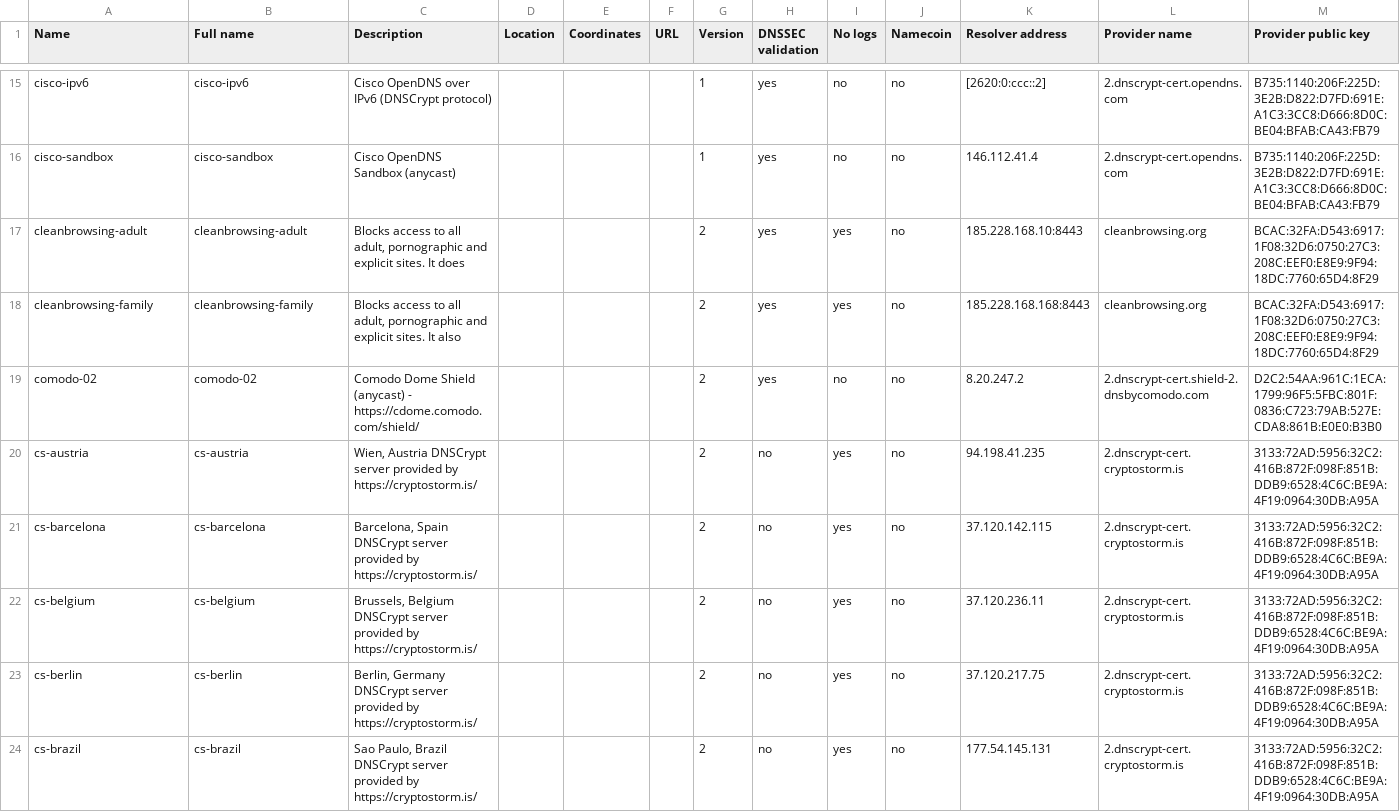
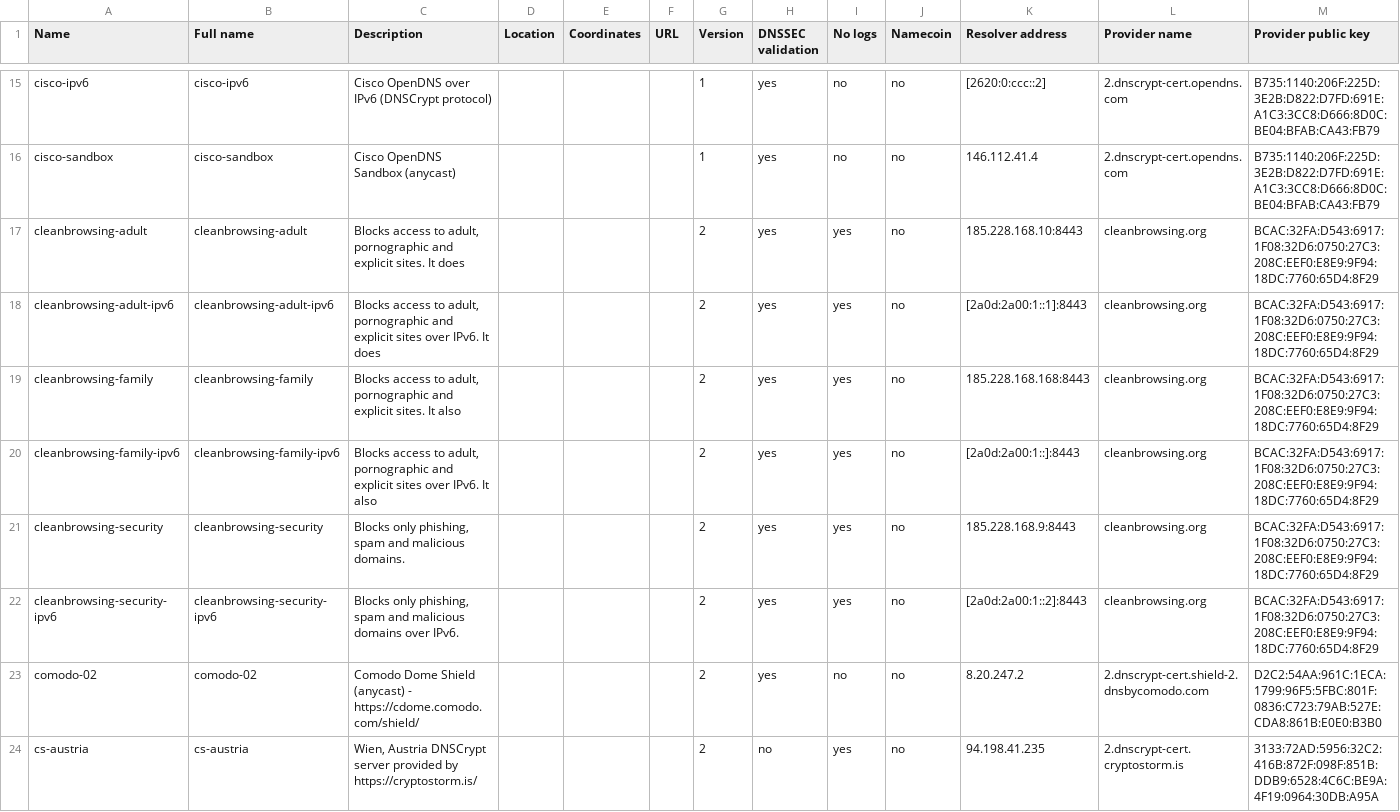
Before and after one commit to DNSCrypt/dnscrypt-resolvers, a CSV file: v1/dnscrypt-resolvers.csv, drawn as a sheet; only a part is shown, gaps mark what is left out; the shorter side is filled out with more unchanged rows; addresses are those after the commit; rows hold the shown columns only; the diff names each change by its address in the sheet, - before the commit and + after, or states it on an @@ line.

```diff
--- a/v1/dnscrypt-resolvers.csv
+++ b/v1/dnscrypt-resolvers.csv
-C17 (Description): …access to all adult, pornographic…
+C17 (Description): …access to adult, pornographic…
+row 18: cleanbrowsing-adult-ipv6 | cleanbrowsing-adult-ipv6 | Blocks access to adult, pornographic and explicit sites over IPv6. It does |  |  |  | 2 | yes | yes | no | [2a0d:2a00:1::1]:8443 | cleanbrowsing.org | BCAC:32FA:D543:6917:1F08:32D6:0750:27C3:208C:EEF0:E8E9:9F94:18DC:7760:65D4:8F29
-C19 (Description): …access to all adult, pornographic…
+C19 (Description): …access to adult, pornographic…
+row 20: cleanbrowsing-family-ipv6 | cleanbrowsing-family-ipv6 | Blocks access to adult, pornographic and explicit sites over IPv6. It also |  |  |  | 2 | yes | yes | no | [2a0d:2a00:1::]:8443 | cleanbrowsing.org | BCAC:32FA:D543:6917:1F08:32D6:0750:27C3:208C:EEF0:E8E9:9F94:18DC:7760:65D4:8F29
+row 21: cleanbrowsing-security | cleanbrowsing-security | Blocks only phishing, spam and malicious domains. |  |  |  | 2 | yes | yes | no | 185.228.168.9:8443 | cleanbrowsing.org | BCAC:32FA:D543:6917:1F08:32D6:0750:27C3:208C:EEF0:E8E9:9F94:18DC:7760:65D4:8F29
+row 22: cleanbrowsing-security-ipv6 | cleanbrowsing-security-ipv6 | Blocks only phishing, spam and malicious domains over IPv6. |  |  |  | 2 | yes | yes | no | [2a0d:2a00:1::2]:8443 | cleanbrowsing.org | BCAC:32FA:D543:6917:1F08:32D6:0750:27C3:208C:EEF0:E8E9:9F94:18DC:7760:65D4:8F29
```
Also changed, not shown: 9 other files.
